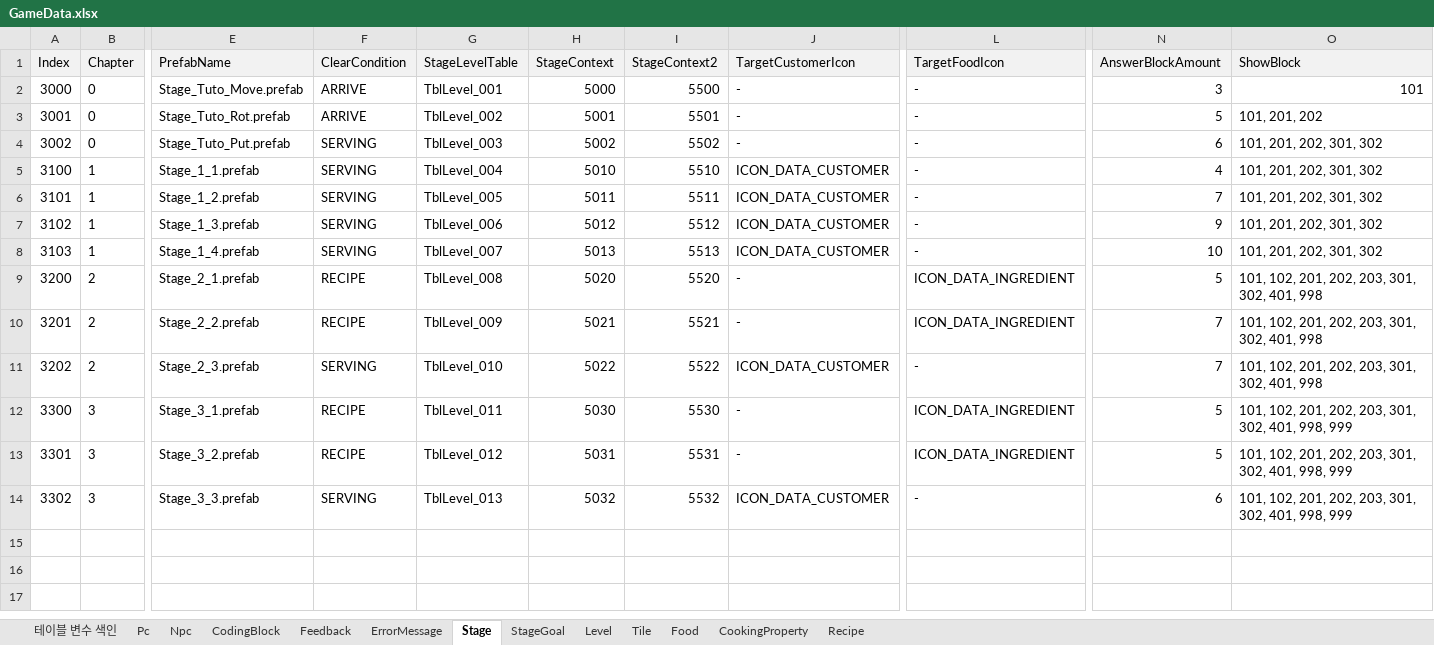
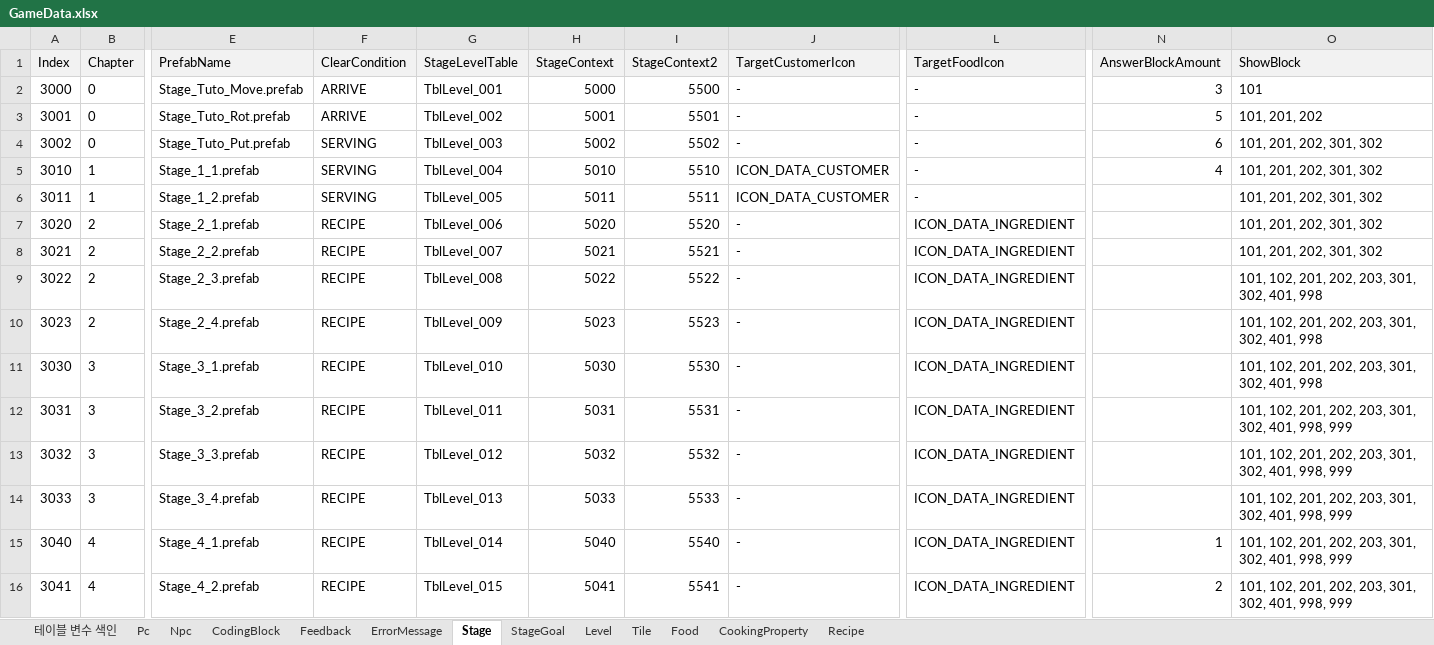
Before and after one commit to Ludning/ProjectVCG, an Excel workbook: Assets/Resources/Xlsx/GameData.xlsx, sheet Stage, drawn as a sheet; only a part is shown, gaps mark what is left out; values as stored, in another font and other column widths than the file's, no borders; removed rows and columns are numbered as before the commit, all else as after; rows hold the shown columns only; the diff names each change by its address in the sheet, - before the commit and + after, or states it on an @@ line.

```diff
--- a/Assets/Resources/Xlsx/GameData.xlsx (sheet Stage)
+++ b/Assets/Resources/Xlsx/GameData.xlsx (sheet Stage)
-O2 alignment: right
+O2 alignment: left
-A5 (Index): 3100
+A5 (Index): 3010
-A6 (Index): 3101
+A6 (Index): 3011
-N6 (AnswerBlockAmount): 7
+N6 (AnswerBlockAmount): (empty)
-row 7: 3102 | 1 | Stage_1_3.prefab | SERVING | TblLevel_006 | 5012 | 5512 | ICON_DATA_CUSTOMER | - | 9 | 101, 201, 202, 301, 302
-row 8: 3103 | 1 | Stage_1_4.prefab | SERVING | TblLevel_007 | 5013 | 5513 | ICON_DATA_CUSTOMER | - | 10 | 101, 201, 202, 301, 302
-A7 (Index): 3200
+A7 (Index): 3020
-G7 (StageLevelTable): TblLevel_008
+G7 (StageLevelTable): TblLevel_006
-N7 (AnswerBlockAmount): 5
+N7 (AnswerBlockAmount): (empty)
-O7:O8 (ShowBlock): 101, 102, 201, 202, 203, 301, 302, 401, 998
+O7:O8 (ShowBlock): 101, 201, 202, 301, 302
-A8 (Index): 3201
+A8 (Index): 3021
-G8 (StageLevelTable): TblLevel_009
+G8 (StageLevelTable): TblLevel_007
-N8:N9 (AnswerBlockAmount): 7
+N8:N9 (AnswerBlockAmount): (empty)
-A9 (Index): 3202
+A9 (Index): 3022
-F9 (ClearCondition): SERVING
+F9 (ClearCondition): RECIPE
-G9 (StageLevelTable): TblLevel_010
+G9 (StageLevelTable): TblLevel_008
-J9 (TargetCustomerIcon): ICON_DATA_CUSTOMER
+J9 (TargetCustomerIcon): -
-L9 (TargetFoodIcon): -
+L9 (TargetFoodIcon): ICON_DATA_INGREDIENT
+row 10: 3023 | 2 | Stage_2_4.prefab | RECIPE | TblLevel_009 | 5023 | 5523 | - | ICON_DATA_INGREDIENT |  | 101, 102, 201, 202, 203, 301, 302, 401, 998
-A11 (Index): 3300
+A11 (Index): 3030
-G11 (StageLevelTable): TblLevel_011
+G11 (StageLevelTable): TblLevel_010
-N11:N12 (AnswerBlockAmount): 5
+N11:N12 (AnswerBlockAmount): (empty)
-O11 (ShowBlock): …302, 401, 998, 999
+O11 (ShowBlock): …302, 401, 998
-A12 (Index): 3301
+A12 (Index): 3031
-G12 (StageLevelTable): TblLevel_012
+G12 (StageLevelTable): TblLevel_011
-A13 (Index): 3302
+A13 (Index): 3032
-F13 (ClearCondition): SERVING
+F13 (ClearCondition): RECIPE
-G13 (StageLevelTable): TblLevel_013
+G13 (StageLevelTable): TblLevel_012
-J13 (TargetCustomerIcon): ICON_DATA_CUSTOMER
+J13 (TargetCustomerIcon): -
-L13 (TargetFoodIcon): -
+L13 (TargetFoodIcon): ICON_DATA_INGREDIENT
-N13 (AnswerBlockAmount): 6
+N13 (AnswerBlockAmount): (empty)
+row 14: 3033 | 3 | Stage_3_4.prefab | RECIPE | TblLevel_013 | 5033 | 5533 | - | ICON_DATA_INGREDIENT |  | 101, 102, 201, 202, 203, 301, 302, 401, 998, 999
+row 15: 3040 | 4 | Stage_4_1.prefab | RECIPE | TblLevel_014 | 5040 | 5540 | - | ICON_DATA_INGREDIENT | 1 | 101, 102, 201, 202, 203, 301, 302, 401, 998, 999
+row 16: 3041 | 4 | Stage_4_2.prefab | RECIPE | TblLevel_015 | 5041 | 5541 | - | ICON_DATA_INGREDIENT | 2 | 101, 102, 201, 202, 203, 301, 302, 401, 998, 999
```
Also changed, not shown: 4 other files.
